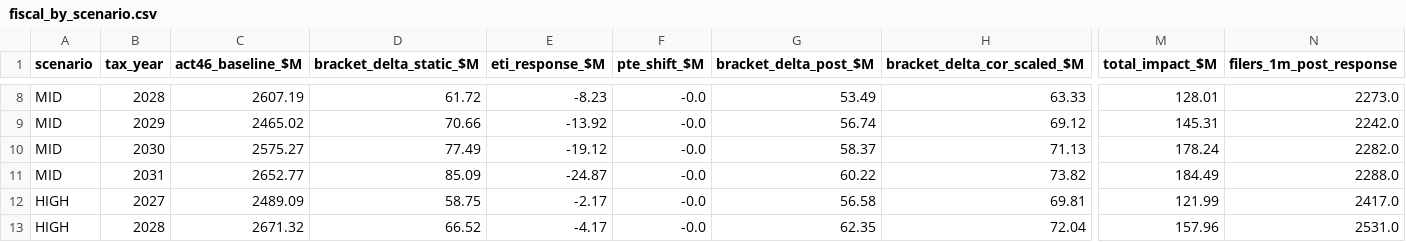
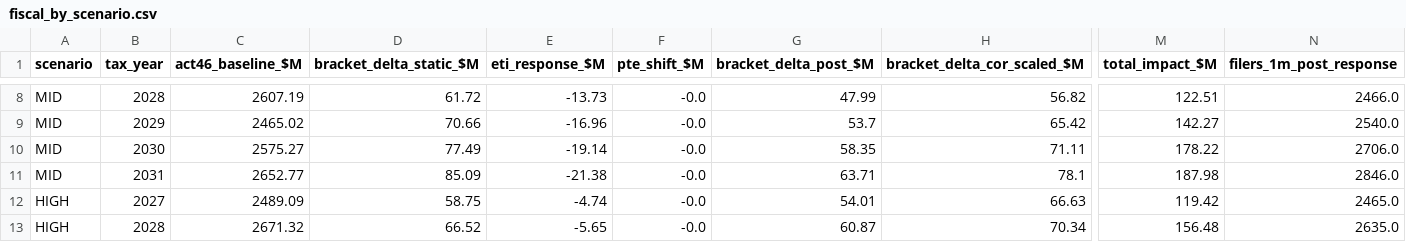
Before and after one commit to Hawaii-Appleseed/Census-Forecaster, a CSV file: site/data/act-24/fiscal_by_scenario.csv, drawn as a sheet; only a part is shown, gaps mark what is left out; the diff covers the shown part only; the diff names each change by its address in the sheet, - before the commit and + after, or states it on an @@ line.

```diff
--- a/site/data/act-24/fiscal_by_scenario.csv
+++ b/site/data/act-24/fiscal_by_scenario.csv
-E8 (eti_response_$M): -8.23
+E8 (eti_response_$M): -13.73
-G8 (bracket_delta_post_$M): 53.49
+G8 (bracket_delta_post_$M): 47.99
-H8 (bracket_delta_cor_scaled_$M): 63.33
+H8 (bracket_delta_cor_scaled_$M): 56.82
-M8 (total_impact_$M): 128.01
+M8 (total_impact_$M): 122.51
-N8 (filers_1m_post_response): 2273.0
+N8 (filers_1m_post_response): 2466.0
-E9 (eti_response_$M): -13.92
+E9 (eti_response_$M): -16.96
-G9 (bracket_delta_post_$M): 56.74
+G9 (bracket_delta_post_$M): 53.7
-H9 (bracket_delta_cor_scaled_$M): 69.12
+H9 (bracket_delta_cor_scaled_$M): 65.42
-M9 (total_impact_$M): 145.31
+M9 (total_impact_$M): 142.27
-N9 (filers_1m_post_response): 2242.0
+N9 (filers_1m_post_response): 2540.0
-E10 (eti_response_$M): -19.12
+E10 (eti_response_$M): -19.14
-G10 (bracket_delta_post_$M): 58.37
+G10 (bracket_delta_post_$M): 58.35
-H10 (bracket_delta_cor_scaled_$M): 71.13
+H10 (bracket_delta_cor_scaled_$M): 71.11
-M10 (total_impact_$M): 178.24
+M10 (total_impact_$M): 178.22
-N10 (filers_1m_post_response): 2282.0
+N10 (filers_1m_post_response): 2706.0
-E11 (eti_response_$M): -24.87
+E11 (eti_response_$M): -21.38
-G11 (bracket_delta_post_$M): 60.22
+G11 (bracket_delta_post_$M): 63.71
-H11 (bracket_delta_cor_scaled_$M): 73.82
+H11 (bracket_delta_cor_scaled_$M): 78.1
-M11 (total_impact_$M): 184.49
+M11 (total_impact_$M): 187.98
-N11 (filers_1m_post_response): 2288.0
+N11 (filers_1m_post_response): 2846.0
-E12 (eti_response_$M): -2.17
+E12 (eti_response_$M): -4.74
-G12 (bracket_delta_post_$M): 56.58
+G12 (bracket_delta_post_$M): 54.01
-H12 (bracket_delta_cor_scaled_$M): 69.81
+H12 (bracket_delta_cor_scaled_$M): 66.63
-M12 (total_impact_$M): 121.99
+M12 (total_impact_$M): 119.42
-N12 (filers_1m_post_response): 2417.0
+N12 (filers_1m_post_response): 2465.0
-E13 (eti_response_$M): -4.17
+E13 (eti_response_$M): -5.65
-G13 (bracket_delta_post_$M): 62.35
+G13 (bracket_delta_post_$M): 60.87
-H13 (bracket_delta_cor_scaled_$M): 72.04
+H13 (bracket_delta_cor_scaled_$M): 70.34
-M13 (total_impact_$M): 157.96
+M13 (total_impact_$M): 156.48
-N13 (filers_1m_post_response): 2531.0
+N13 (filers_1m_post_response): 2635.0
```
Also changed, not shown: 70 edited cells elsewhere in this file, 14 other files.
